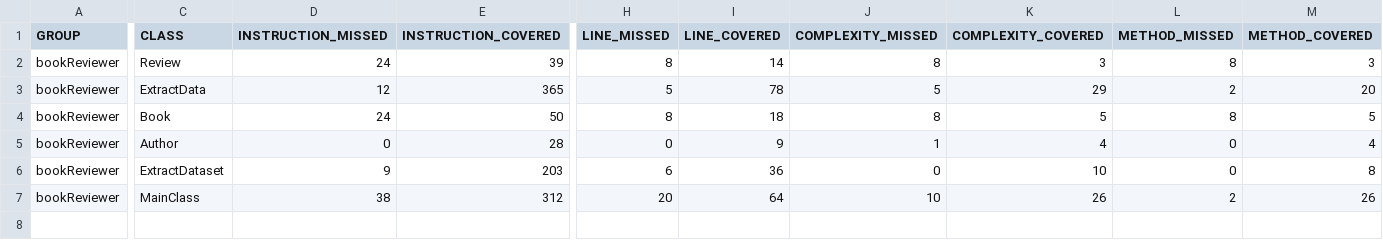
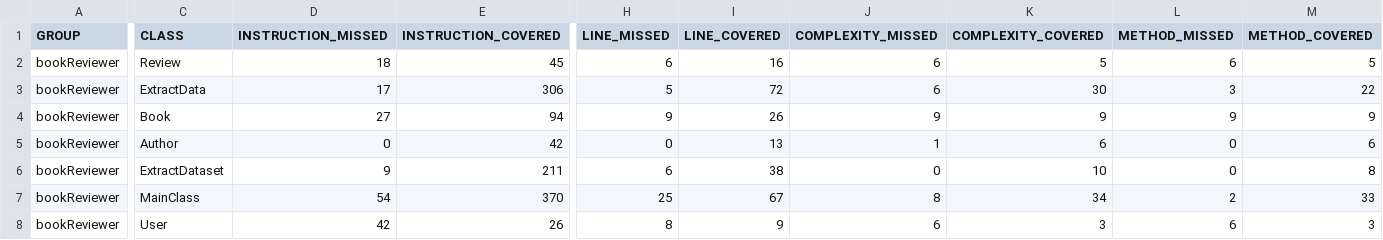
Before and after one commit to AleMidolo/BookReviews, a CSV file: target/site/jacoco/jacoco.csv, drawn as a sheet; only a part is shown, gaps mark what is left out; rows hold the shown columns only; the diff covers the shown part only; the diff names each change by its address in the sheet, - before the commit and + after, or states it on an @@ line.

```diff
--- a/target/site/jacoco/jacoco.csv
+++ b/target/site/jacoco/jacoco.csv
-D2 (INSTRUCTION_MISSED): 24
+D2 (INSTRUCTION_MISSED): 18
-E2 (INSTRUCTION_COVERED): 39
+E2 (INSTRUCTION_COVERED): 45
-H2 (LINE_MISSED): 8
+H2 (LINE_MISSED): 6
-I2 (LINE_COVERED): 14
+I2 (LINE_COVERED): 16
-J2 (COMPLEXITY_MISSED): 8
+J2 (COMPLEXITY_MISSED): 6
-K2 (COMPLEXITY_COVERED): 3
+K2 (COMPLEXITY_COVERED): 5
-L2 (METHOD_MISSED): 8
+L2 (METHOD_MISSED): 6
-M2 (METHOD_COVERED): 3
+M2 (METHOD_COVERED): 5
-D3 (INSTRUCTION_MISSED): 12
+D3 (INSTRUCTION_MISSED): 17
-E3 (INSTRUCTION_COVERED): 365
+E3 (INSTRUCTION_COVERED): 306
-I3 (LINE_COVERED): 78
+I3 (LINE_COVERED): 72
-J3 (COMPLEXITY_MISSED): 5
+J3 (COMPLEXITY_MISSED): 6
-K3 (COMPLEXITY_COVERED): 29
+K3 (COMPLEXITY_COVERED): 30
-L3 (METHOD_MISSED): 2
+L3 (METHOD_MISSED): 3
-M3 (METHOD_COVERED): 20
+M3 (METHOD_COVERED): 22
-D4 (INSTRUCTION_MISSED): 24
+D4 (INSTRUCTION_MISSED): 27
-E4 (INSTRUCTION_COVERED): 50
+E4 (INSTRUCTION_COVERED): 94
-H4 (LINE_MISSED): 8
+H4 (LINE_MISSED): 9
-I4 (LINE_COVERED): 18
+I4 (LINE_COVERED): 26
-J4 (COMPLEXITY_MISSED): 8
+J4 (COMPLEXITY_MISSED): 9
-K4 (COMPLEXITY_COVERED): 5
+K4 (COMPLEXITY_COVERED): 9
-L4 (METHOD_MISSED): 8
+L4 (METHOD_MISSED): 9
-M4 (METHOD_COVERED): 5
+M4 (METHOD_COVERED): 9
-E5 (INSTRUCTION_COVERED): 28
+E5 (INSTRUCTION_COVERED): 42
-I5 (LINE_COVERED): 9
+I5 (LINE_COVERED): 13
-K5 (COMPLEXITY_COVERED): 4
+K5 (COMPLEXITY_COVERED): 6
-M5 (METHOD_COVERED): 4
+M5 (METHOD_COVERED): 6
-E6 (INSTRUCTION_COVERED): 203
+E6 (INSTRUCTION_COVERED): 211
-I6 (LINE_COVERED): 36
+I6 (LINE_COVERED): 38
-D7 (INSTRUCTION_MISSED): 38
+D7 (INSTRUCTION_MISSED): 54
-E7 (INSTRUCTION_COVERED): 312
+E7 (INSTRUCTION_COVERED): 370
-H7 (LINE_MISSED): 20
+H7 (LINE_MISSED): 25
-I7 (LINE_COVERED): 64
+I7 (LINE_COVERED): 67
-J7 (COMPLEXITY_MISSED): 10
+J7 (COMPLEXITY_MISSED): 8
-K7 (COMPLEXITY_COVERED): 26
+K7 (COMPLEXITY_COVERED): 34
-M7 (METHOD_COVERED): 26
+M7 (METHOD_COVERED): 33
+row 8: bookReviewer | User | 42 | 26 | 8 | 9 | 6 | 3 | 6 | 3
```
Also changed, not shown: 2 edited cells elsewhere in this file, 37 other files.
